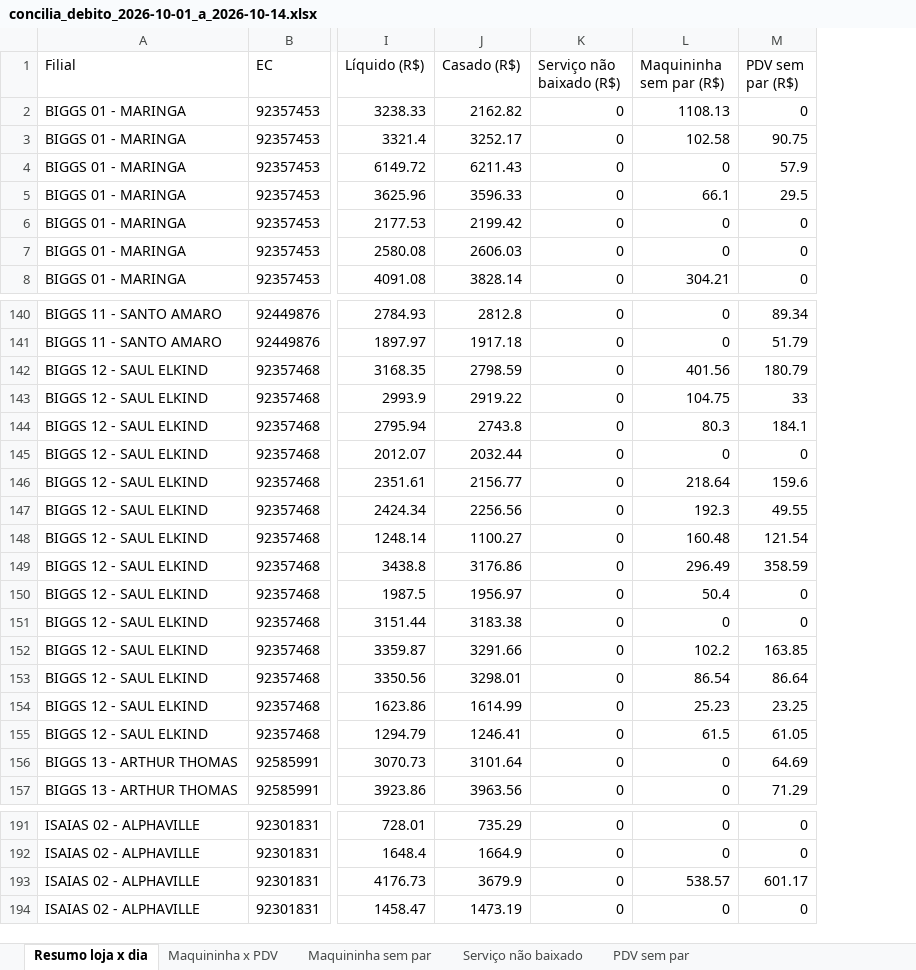
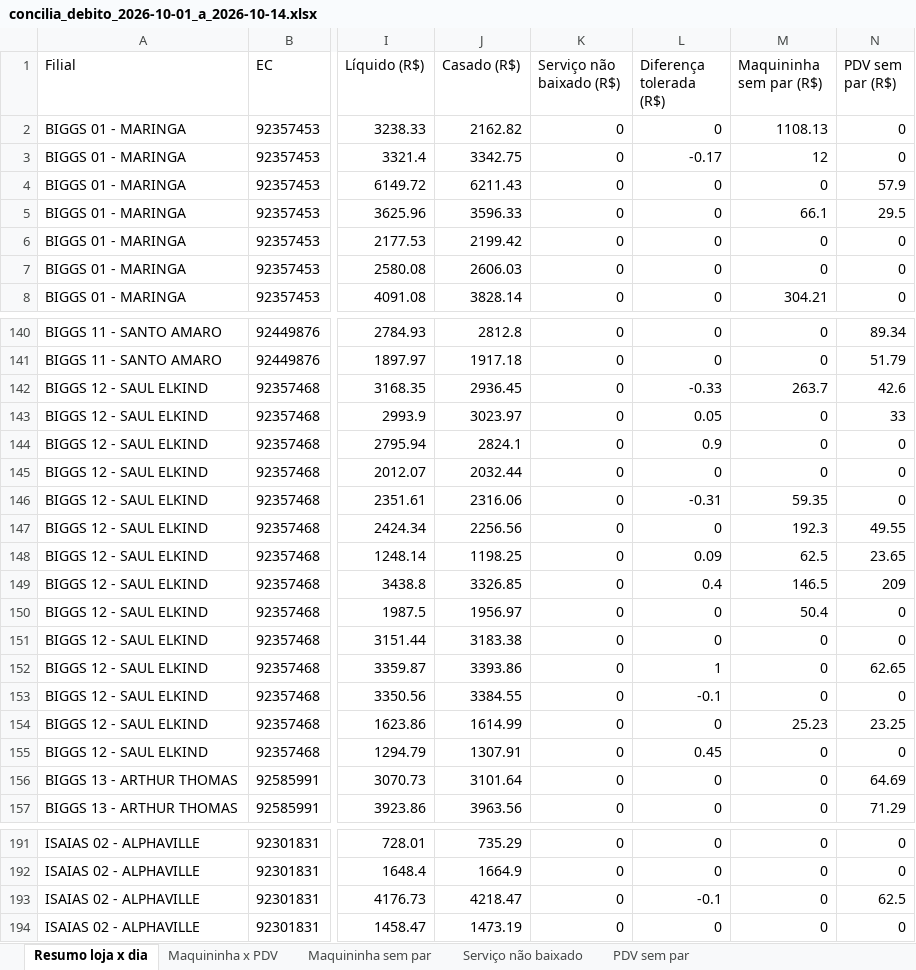
Before and after one commit to hylaryfarias/conciliacao-diaria, an Excel workbook: saida/concilia_debito_2026-10-01_a_2026-10-14.xlsx, sheet Resumo loja x dia, drawn as a sheet; only a part is shown, gaps mark what is left out; values as stored, in another font and other column widths than the file's, no borders; addresses are those after the commit; the diff covers the shown part only; the diff names each change by its address in the sheet, - before the commit and + after, or states it on an @@ line.

```diff
--- a/saida/concilia_debito_2026-10-01_a_2026-10-14.xlsx (sheet Resumo loja x dia)
+++ b/saida/concilia_debito_2026-10-01_a_2026-10-14.xlsx (sheet Resumo loja x dia)
+column L (Diferença tolerada (R$)), rows 2-8: 0 | -0.17 | 0 | 0 | 0 | 0 | 0; rows 140-157: 0 | 0 | -0.33 | 0.05 | 0.9 | 0 | -0.31 | 0 | 0.09 | 0.4 | 0 | 0 | 1 | -0.1 | 0 | 0.45 | 0 | 0; rows 191-194: 0 | 0 | -0.1 | 0
-J3 (Casado (R$)): 3252.17
+J3 (Casado (R$)): 3342.75
-M3 (Maquininha sem par (R$)): 102.58
+M3 (Maquininha sem par (R$)): 12
-N3 (PDV sem par (R$)): 90.75
+N3 (PDV sem par (R$)): 0
-J142 (Casado (R$)): 2798.59
+J142 (Casado (R$)): 2936.45
-M142 (Maquininha sem par (R$)): 401.56
+M142 (Maquininha sem par (R$)): 263.7
-N142 (PDV sem par (R$)): 180.79
+N142 (PDV sem par (R$)): 42.6
-J143 (Casado (R$)): 2919.22
+J143 (Casado (R$)): 3023.97
-M143 (Maquininha sem par (R$)): 104.75
+M143 (Maquininha sem par (R$)): 0
-J144 (Casado (R$)): 2743.8
+J144 (Casado (R$)): 2824.1
-M144 (Maquininha sem par (R$)): 80.3
+M144 (Maquininha sem par (R$)): 0
-N144 (PDV sem par (R$)): 184.1
+N144 (PDV sem par (R$)): 0
-J146 (Casado (R$)): 2156.77
+J146 (Casado (R$)): 2316.06
-M146 (Maquininha sem par (R$)): 218.64
+M146 (Maquininha sem par (R$)): 59.35
-N146 (PDV sem par (R$)): 159.6
+N146 (PDV sem par (R$)): 0
-J148 (Casado (R$)): 1100.27
+J148 (Casado (R$)): 1198.25
-M148 (Maquininha sem par (R$)): 160.48
+M148 (Maquininha sem par (R$)): 62.5
-N148 (PDV sem par (R$)): 121.54
+N148 (PDV sem par (R$)): 23.65
-J149 (Casado (R$)): 3176.86
+J149 (Casado (R$)): 3326.85
-M149 (Maquininha sem par (R$)): 296.49
+M149 (Maquininha sem par (R$)): 146.5
-N149 (PDV sem par (R$)): 358.59
+N149 (PDV sem par (R$)): 209
-J152 (Casado (R$)): 3291.66
+J152 (Casado (R$)): 3393.86
-M152 (Maquininha sem par (R$)): 102.2
+M152 (Maquininha sem par (R$)): 0
-N152 (PDV sem par (R$)): 163.85
+N152 (PDV sem par (R$)): 62.65
-J153 (Casado (R$)): 3298.01
+J153 (Casado (R$)): 3384.55
-M153 (Maquininha sem par (R$)): 86.54
+M153 (Maquininha sem par (R$)): 0
-N153 (PDV sem par (R$)): 86.64
+N153 (PDV sem par (R$)): 0
-J155 (Casado (R$)): 1246.41
+J155 (Casado (R$)): 1307.91
-M155 (Maquininha sem par (R$)): 61.5
+M155 (Maquininha sem par (R$)): 0
-N155 (PDV sem par (R$)): 61.05
+N155 (PDV sem par (R$)): 0
-J193 (Casado (R$)): 3679.9
+J193 (Casado (R$)): 4218.47
-M193 (Maquininha sem par (R$)): 538.57
+M193 (Maquininha sem par (R$)): 0
-N193 (PDV sem par (R$)): 601.17
+N193 (PDV sem par (R$)): 62.5
```
Also changed, not shown: 71 edited cells elsewhere in this sheet, sheet Maquininha sem par, sheet PDV sem par, sheet Maquininha x PDV, sheet Serviço não baixado, saida/concilia_credito_2026-10-01_a_2026-10-14.xlsx, saida/concilia_cupom.xlsx, 9 other files.
